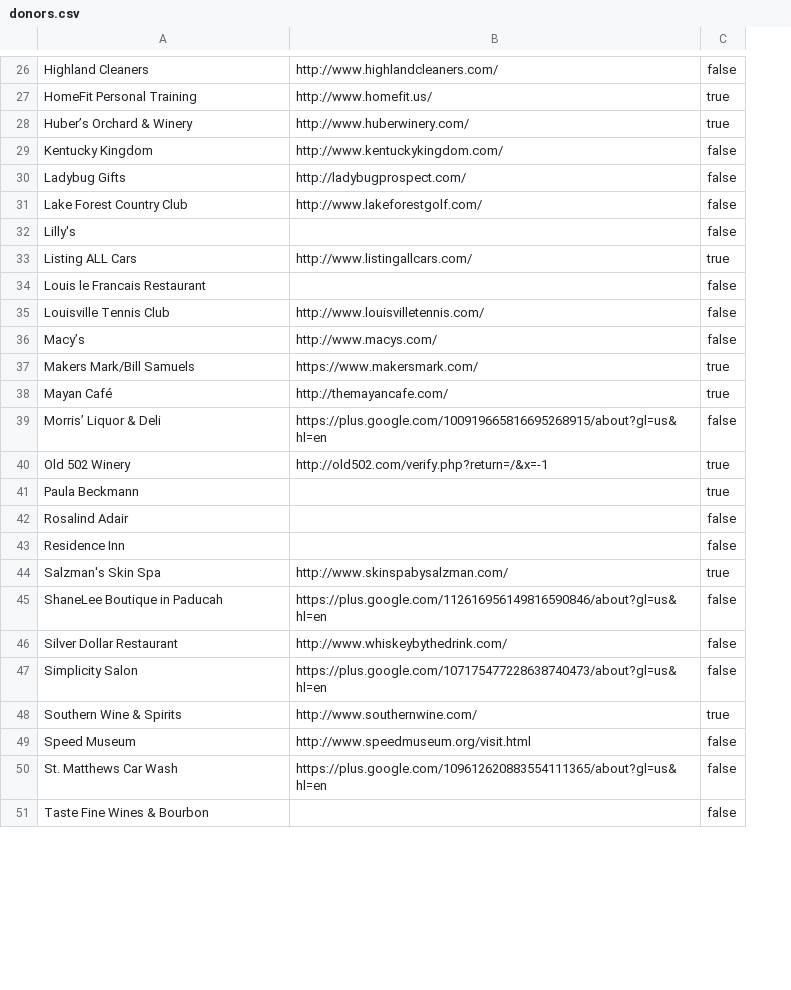
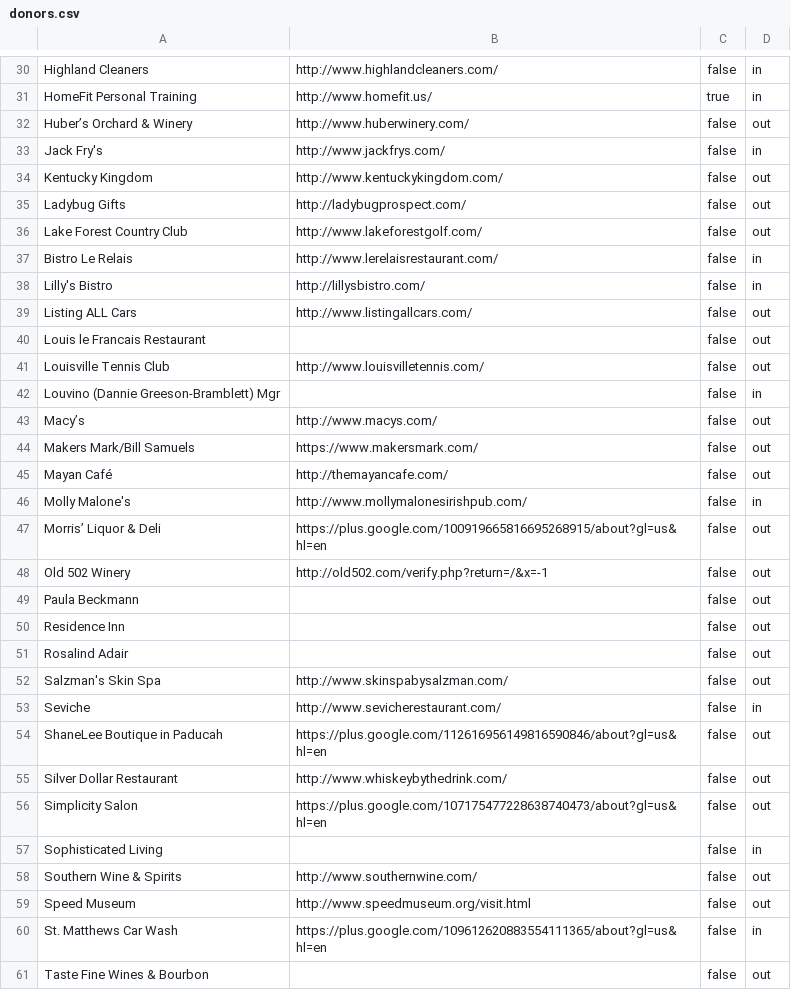
Before and after one commit to bofakya-org/bofakya-org.github.io, a CSV file: data/donors.csv, drawn as a sheet; only a part is shown, gaps mark what is left out; removed rows and columns are numbered as before the commit, all else as after; the diff covers the shown part only; the diff names each change by its address in the sheet, - before the commit and + after, or states it on an @@ line.

```diff
--- a/data/donors.csv
+++ b/data/donors.csv
+column D, rows 30-32: in | in | out; rows 34-36: all out; rows 39-41: all out; rows 43-45: all out; rows 47-49: all out; rows 51-52: out | out; rows 54-56: all out; rows 58-61: out | out | in | out
-C32: true
+C32: false
+row 33: Jack Fry's | http://www.jackfrys.com/ | false | in
-row 32: Lilly's |  | false
+row 37: Bistro Le Relais | http://www.lerelaisrestaurant.com/ | false | in
+row 38: Lilly's Bistro | http://lillysbistro.com/ | false | in
-C39: true
+C39: false
+row 42: Louvino (Dannie Greeson-Bramblett) Mgr |  | false | in
-C44:C45: true
+C44:C45: false
+row 46: Molly Malone's | http://www.mollymalonesirishpub.com/ | false | in
-C48:C49: true
+C48:C49: false
@@ row 43 moved to row 50: Residence Inn @@
-C52: true
+C52: false
+row 53: Seviche | http://www.sevicherestaurant.com/ | false | in
+row 57: Sophisticated Living |  | false | in
-C58: true
+C58: false
```
Also changed, not shown: 12 added rows, 4 removed rows and 11 edited cells elsewhere in this file, 1 other file.
